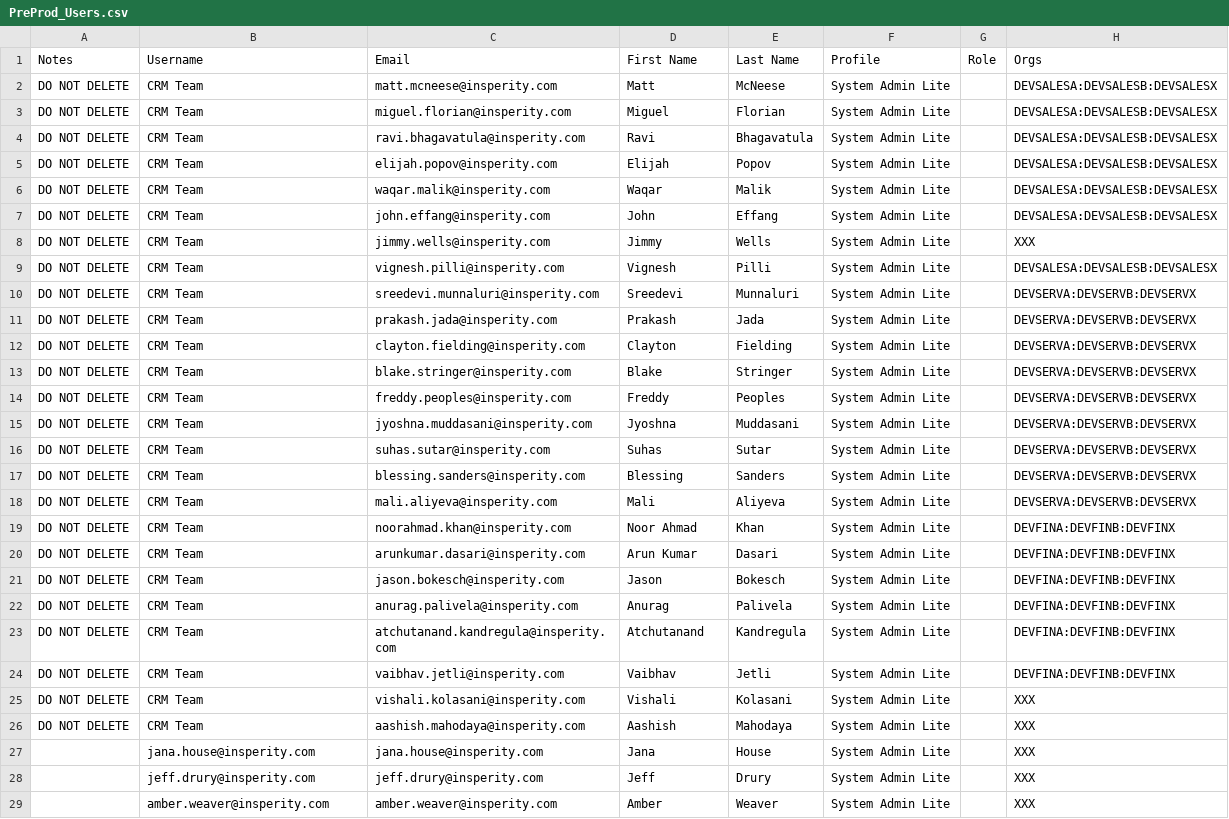
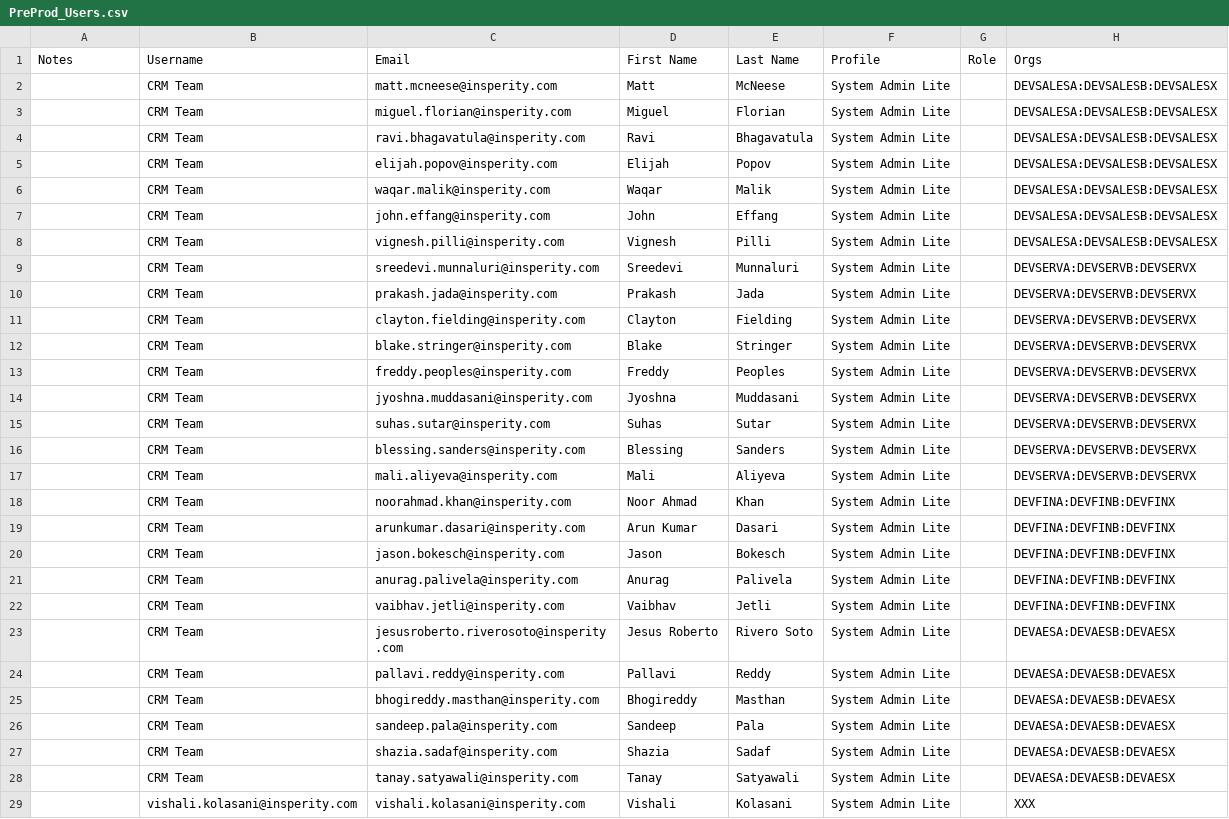
Before and after one commit to mcneesem/Salesforce, a CSV file: force-app/main/default/staticresources/PreProd_Users.csv, drawn as a sheet; only a part is shown; the shorter side is filled out with more unchanged rows; the diff covers the shown part only.

Commit message:
Updated PreProd_Users.csv

```diff
--- a/force-app/main/default/staticresources/PreProd_Users.csv
+++ b/force-app/main/default/staticresources/PreProd_Users.csv
@@ -1,26 +1,29 @@
 Notes,Username,Email,First Name,Last Name,Profile,Role,Orgs
-DO NOT DELETE,CRM Team,matt.mcneese@insperity.com,Matt,McNeese,System Admin Lite,,DEVSALESA:DEVSALESB:DEVSALESX
-DO NOT DELETE,CRM Team,miguel.florian@insperity.com,Miguel,Florian,System Admin Lite,,DEVSALESA:DEVSALESB:DEVSALESX
-DO NOT DELETE,CRM Team,ravi.bhagavatula@insperity.com,Ravi,Bhagavatula,System Admin Lite,,DEVSALESA:DEVSALESB:DEVSALESX
-DO NOT DELETE,CRM Team,elijah.popov@insperity.com,Elijah,Popov,System Admin Lite,,DEVSALESA:DEVSALESB:DEVSALESX
-DO NOT DELETE,CRM Team,waqar.malik@insperity.com,Waqar,Malik,System Admin Lite,,DEVSALESA:DEVSALESB:DEVSALESX
-DO NOT DELETE,CRM Team,john.effang@insperity.com,John,Effang,System Admin Lite,,DEVSALESA:DEVSALESB:DEVSALESX
-DO NOT DELETE,CRM Team,jimmy.wells@insperity.com,Jimmy,Wells,System Admin Lite,,XXX
-DO NOT DELETE,CRM Team,vignesh.pilli@insperity.com,Vignesh,Pilli,System Admin Lite,,DEVSALESA:DEVSALESB:DEVSALESX
-DO NOT DELETE,CRM Team,sreedevi.munnaluri@insperity.com,Sreedevi,Munnaluri,System Admin Lite,,DEVSERVA:DEVSERVB:DEVSERVX
-DO NOT DELETE,CRM Team,prakash.jada@insperity.com,Prakash,Jada,System Admin Lite,,DEVSERVA:DEVSERVB:DEVSERVX
-DO NOT DELETE,CRM Team,clayton.fielding@insperity.com,Clayton,Fielding,System Admin Lite,,DEVSERVA:DEVSERVB:DEVSERVX
-DO NOT DELETE,CRM Team,blake.stringer@insperity.com,Blake,Stringer,System Admin Lite,,DEVSERVA:DEVSERVB:DEVSERVX
-DO NOT DELETE,CRM Team,freddy.peoples@insperity.com,Freddy,Peoples,System Admin Lite,,DEVSERVA:DEVSERVB:DEVSERVX
-DO NOT DELETE,CRM Team,jyoshna.muddasani@insperity.com,Jyoshna,Muddasani,System Admin Lite,,DEVSERVA:DEVSERVB:DEVSERVX
-DO NOT DELETE,CRM Team,suhas.sutar@insperity.com,Suhas,Sutar,System Admin Lite,,DEVSERVA:DEVSERVB:DEVSERVX
-DO NOT DELETE,CRM Team,blessing.sanders@insperity.com,Blessing,Sanders,System Admin Lite,,DEVSERVA:DEVSERVB:DEVSERVX
-DO NOT DELETE,CRM Team,mali.aliyeva@insperity.com,Mali,Aliyeva,System Admin Lite,,DEVSERVA:DEVSERVB:DEVSERVX
-DO NOT DELETE,CRM Team,noorahmad.khan@insperity.com,Noor Ahmad,Khan,System Admin Lite,,DEVFINA:DEVFINB:DEVFINX
-DO NOT DELETE,CRM Team,arunkumar.dasari@insperity.com,Arun Kumar,Dasari,System Admin Lite,,DEVFINA:DEVFINB:DEVFINX
-DO NOT DELETE,CRM Team,jason.bokesch@insperity.com,Jason,Bokesch,System Admin Lite,,DEVFINA:DEVFINB:DEVFINX
-DO NOT DELETE,CRM Team,anurag.palivela@insperity.com,Anurag,Palivela,System Admin Lite,,DEVFINA:DEVFINB:DEVFINX
-DO NOT DELETE,CRM Team,atchutanand.kandregula@insperity.com,Atchutanand,Kandregula,System Admin Lite,,DEVFINA:DEVFINB:DEVFINX
-DO NOT DELETE,CRM Team,vaibhav.jetli@insperity.com,Vaibhav,Jetli,System Admin Lite,,DEVFINA:DEVFINB:DEVFINX
-DO NOT DELETE,CRM Team,vishali.kolasani@insperity.com,Vishali,Kolasani,System Admin Lite,,XXX
-DO NOT DELETE,CRM Team,aashish.mahodaya@insperity.com,Aashish,Mahodaya,System Admin Lite,,XXX
+,CRM Team,matt.mcneese@insperity.com,Matt,McNeese,System Admin Lite,,DEVSALESA:DEVSALESB:DEVSALESX
+,CRM Team,miguel.florian@insperity.com,Miguel,Florian,System Admin Lite,,DEVSALESA:DEVSALESB:DEVSALESX
+,CRM Team,ravi.bhagavatula@insperity.com,Ravi,Bhagavatula,System Admin Lite,,DEVSALESA:DEVSALESB:DEVSALESX
+,CRM Team,elijah.popov@insperity.com,Elijah,Popov,System Admin Lite,,DEVSALESA:DEVSALESB:DEVSALESX
+,CRM Team,waqar.malik@insperity.com,Waqar,Malik,System Admin Lite,,DEVSALESA:DEVSALESB:DEVSALESX
+,CRM Team,john.effang@insperity.com,John,Effang,System Admin Lite,,DEVSALESA:DEVSALESB:DEVSALESX
+,CRM Team,vignesh.pilli@insperity.com,Vignesh,Pilli,System Admin Lite,,DEVSALESA:DEVSALESB:DEVSALESX
+,CRM Team,sreedevi.munnaluri@insperity.com,Sreedevi,Munnaluri,System Admin Lite,,DEVSERVA:DEVSERVB:DEVSERVX
+,CRM Team,prakash.jada@insperity.com,Prakash,Jada,System Admin Lite,,DEVSERVA:DEVSERVB:DEVSERVX
+,CRM Team,clayton.fielding@insperity.com,Clayton,Fielding,System Admin Lite,,DEVSERVA:DEVSERVB:DEVSERVX
+,CRM Team,blake.stringer@insperity.com,Blake,Stringer,System Admin Lite,,DEVSERVA:DEVSERVB:DEVSERVX
+,CRM Team,freddy.peoples@insperity.com,Freddy,Peoples,System Admin Lite,,DEVSERVA:DEVSERVB:DEVSERVX
+,CRM Team,jyoshna.muddasani@insperity.com,Jyoshna,Muddasani,System Admin Lite,,DEVSERVA:DEVSERVB:DEVSERVX
+,CRM Team,suhas.sutar@insperity.com,Suhas,Sutar,System Admin Lite,,DEVSERVA:DEVSERVB:DEVSERVX
+,CRM Team,blessing.sanders@insperity.com,Blessing,Sanders,System Admin Lite,,DEVSERVA:DEVSERVB:DEVSERVX
+,CRM Team,mali.aliyeva@insperity.com,Mali,Aliyeva,System Admin Lite,,DEVSERVA:DEVSERVB:DEVSERVX
+,CRM Team,noorahmad.khan@insperity.com,Noor Ahmad,Khan,System Admin Lite,,DEVFINA:DEVFINB:DEVFINX
+,CRM Team,arunkumar.dasari@insperity.com,Arun Kumar,Dasari,System Admin Lite,,DEVFINA:DEVFINB:DEVFINX
+,CRM Team,jason.bokesch@insperity.com,Jason,Bokesch,System Admin Lite,,DEVFINA:DEVFINB:DEVFINX
+,CRM Team,anurag.palivela@insperity.com,Anurag,Palivela,System Admin Lite,,DEVFINA:DEVFINB:DEVFINX
+,CRM Team,vaibhav.jetli@insperity.com,Vaibhav,Jetli,System Admin Lite,,DEVFINA:DEVFINB:DEVFINX
+,CRM Team,jesusroberto.riverosoto@insperity.com,Jesus Roberto,Rivero Soto,System Admin Lite,,DEVAESA:DEVAESB:DEVAESX
+,CRM Team,pallavi.reddy@insperity.com,Pallavi,Reddy,System Admin Lite,,DEVAESA:DEVAESB:DEVAESX
+,CRM Team,bhogireddy.masthan@insperity.com,Bhogireddy,Masthan,System Admin Lite,,DEVAESA:DEVAESB:DEVAESX
+,CRM Team,sandeep.pala@insperity.com,Sandeep,Pala,System Admin Lite,,DEVAESA:DEVAESB:DEVAESX
+,CRM Team,shazia.sadaf@insperity.com,Shazia,Sadaf,System Admin Lite,,DEVAESA:DEVAESB:DEVAESX
+,CRM Team,tanay.satyawali@insperity.com,Tanay,Satyawali,System Admin Lite,,DEVAESA:DEVAESB:DEVAESX
+,vishali.kolasani@insperity.com,vishali.kolasani@insperity.com,Vishali,Kolasani,System Admin Lite,,XXX
```
Also changed, not shown: 3 added rows elsewhere in this file.
